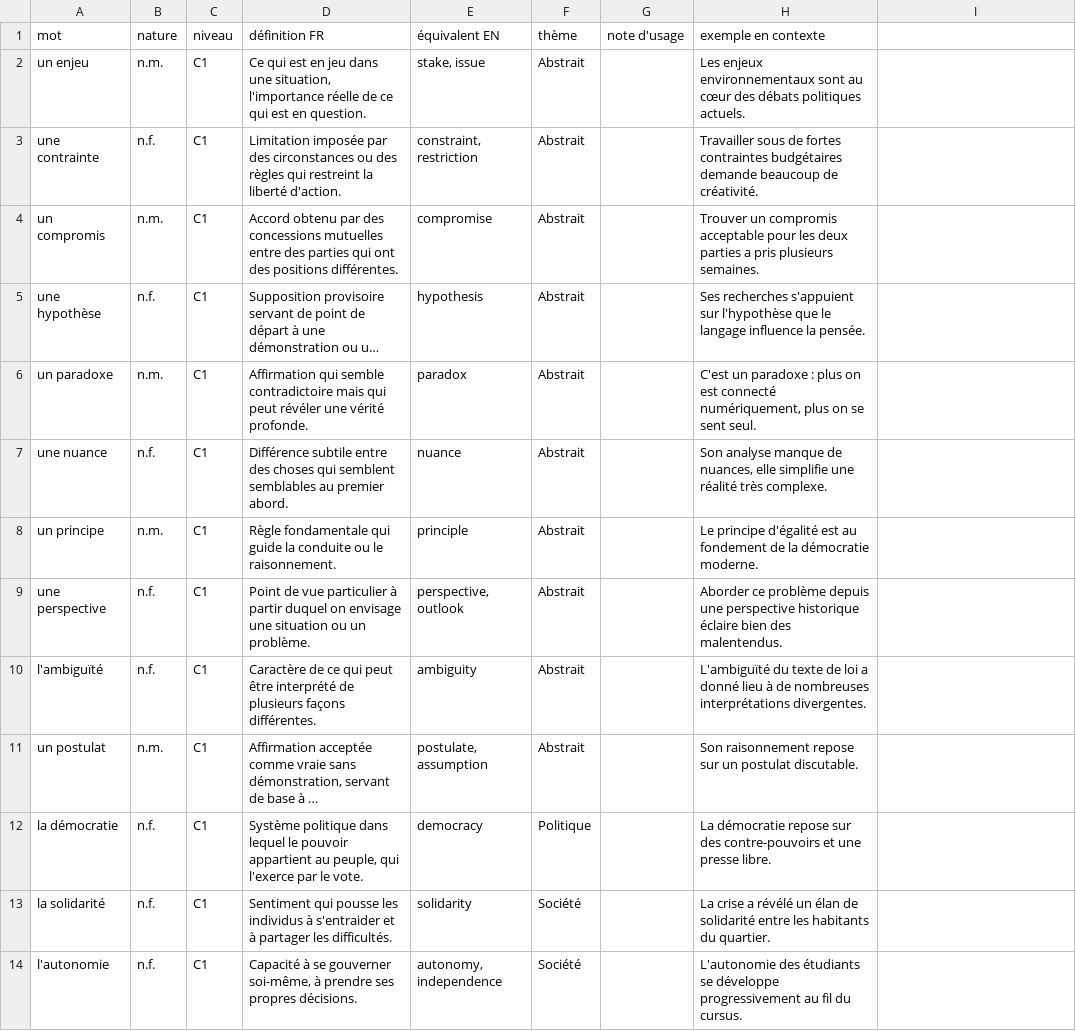
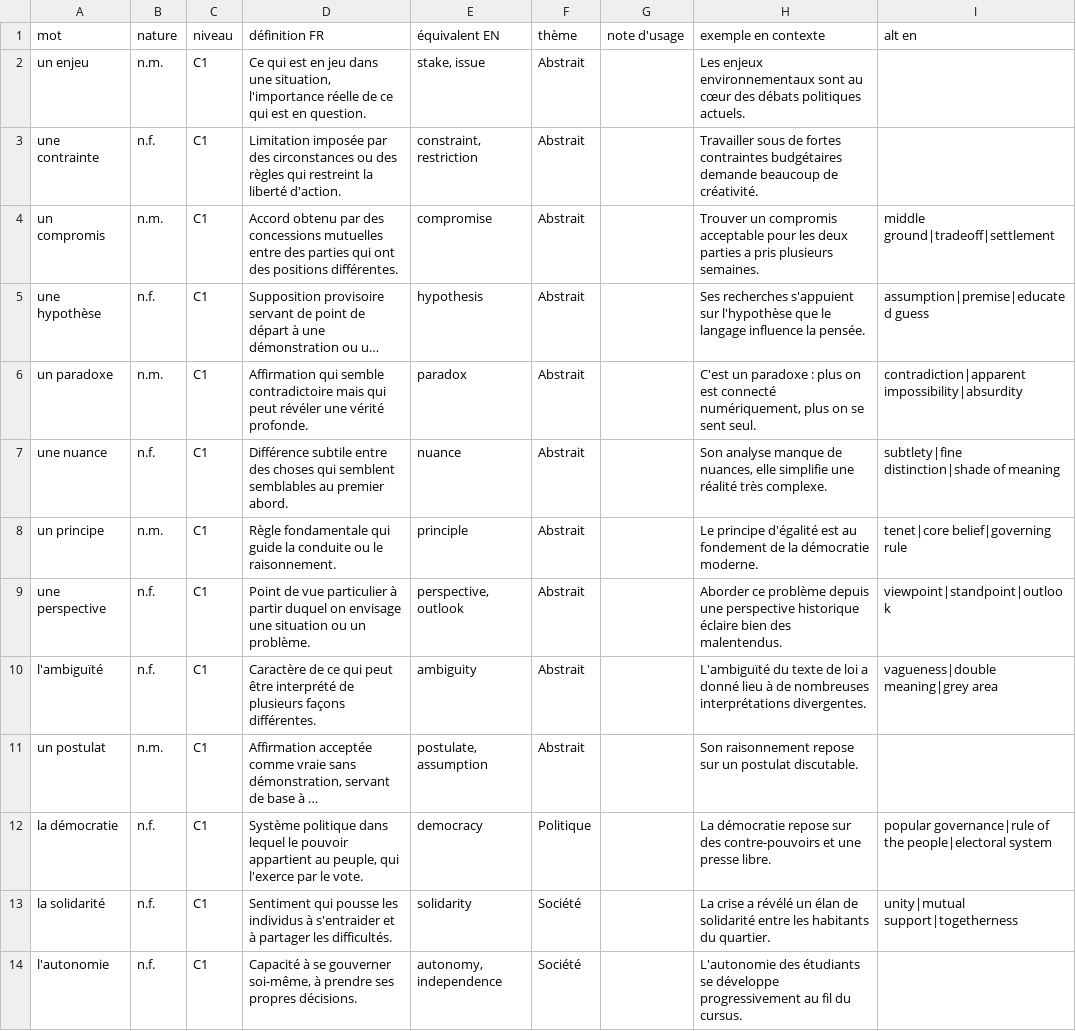
Before and after one commit to alexandreaumont93-bit/alex-quizz, a CSV file: data/vocabulaire_avance.csv, drawn as a sheet; only a part is shown; long unchanged cells end in …; the diff covers the shown part only; the diff names each change by its address in the sheet, - before the commit and + after, or states it on an @@ line.

Commit message:
feat(csv+code): colonne alt_en — traductions non-cognates par niveau

```diff
--- a/data/vocabulaire_avance.csv
+++ b/data/vocabulaire_avance.csv
-I1: (empty)
+I1: alt en
-I4 (alt en): (empty)
+I4 (alt en): middle ground|tradeoff|settlement
-I5 (alt en): (empty)
+I5 (alt en): assumption|premise|educated guess
-I6 (alt en): (empty)
+I6 (alt en): contradiction|apparent impossibility|absurdity
-I7 (alt en): (empty)
+I7 (alt en): subtlety|fine distinction|shade of meaning
-I8 (alt en): (empty)
+I8 (alt en): tenet|core belief|governing rule
-I9 (alt en): (empty)
+I9 (alt en): viewpoint|standpoint|outlook
-I10 (alt en): (empty)
+I10 (alt en): vagueness|double meaning|grey area
-I12 (alt en): (empty)
+I12 (alt en): popular governance|rule of the people|electoral system
-I13 (alt en): (empty)
+I13 (alt en): unity|mutual support|togetherness
```
Also changed, not shown: 24 edited cells elsewhere in this file, data/giono_homme_arbres.csv, data/vocabulaire_debutant.csv, 3 other files.
